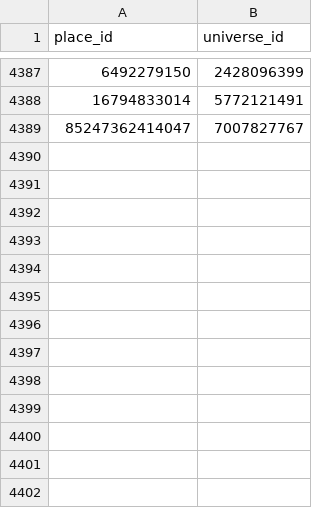
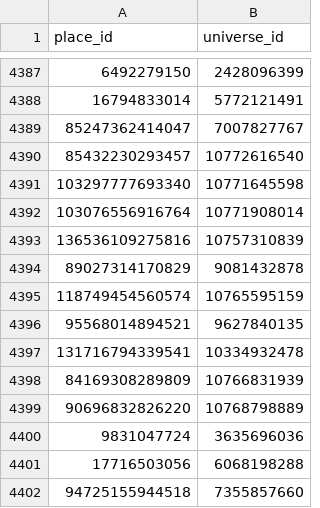
Before and after one commit to Smoove061/roblox-trend-tracker, a CSV file: data/place_universe.csv, drawn as a sheet; only a part is shown, gaps mark what is left out; the diff names each change by its address in the sheet, - before the commit and + after, or states it on an @@ line.

```diff
--- a/data/place_universe.csv
+++ b/data/place_universe.csv
+row 4390: 85432230293457 | 10772616540
+row 4391: 103297777693340 | 10771645598
+row 4392: 103076556916764 | 10771908014
+row 4393: 136536109275816 | 10757310839
+row 4394: 89027314170829 | 9081432878
+row 4395: 118749454560574 | 10765595159
+row 4396: 95568014894521 | 9627840135
+row 4397: 131716794339541 | 10334932478
+row 4398: 84169308289809 | 10766831939
+row 4399: 90696832826220 | 10768798889
+row 4400: 9831047724 | 3635696036
+row 4401: 17716503056 | 6068198288
+row 4402: 94725155944518 | 7355857660
```
Also changed, not shown: data/game_status.csv, data/runs.csv, 57 other files.
